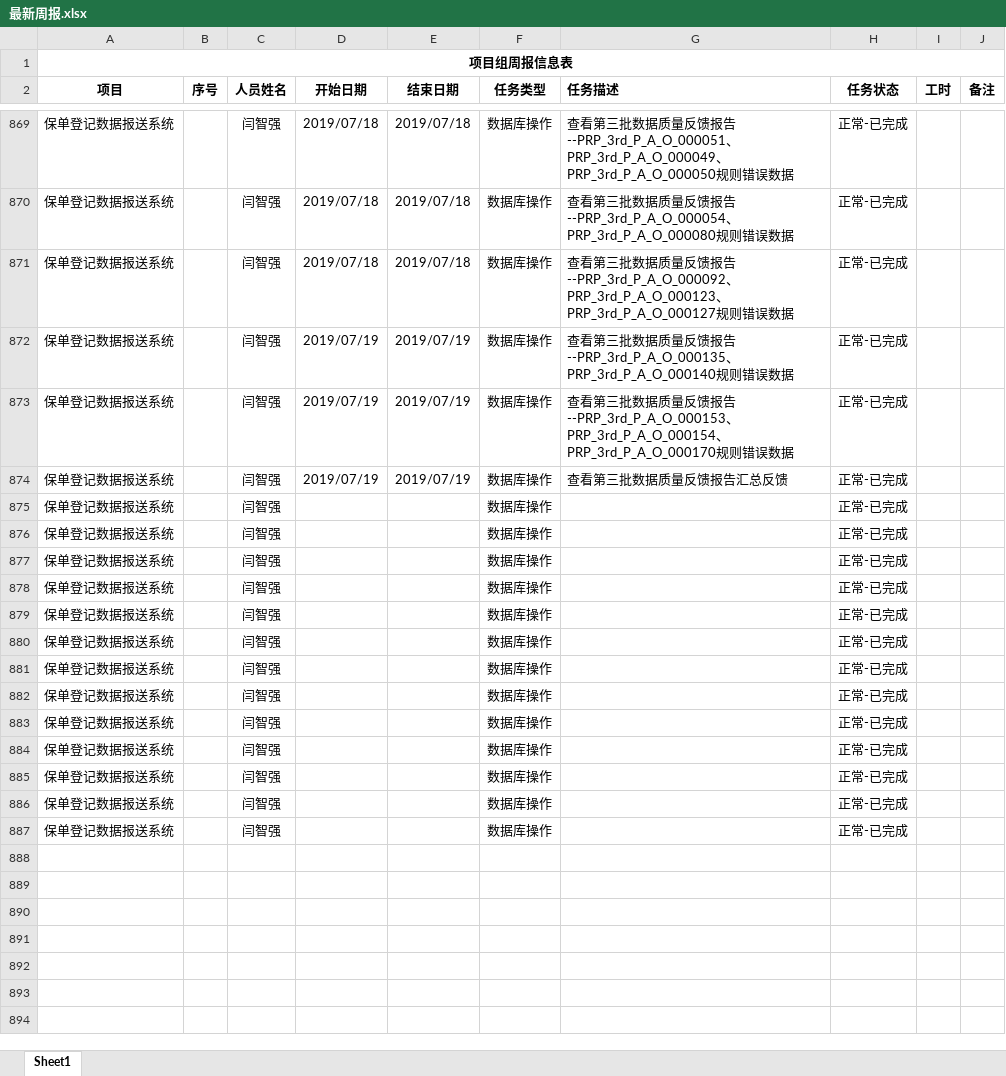
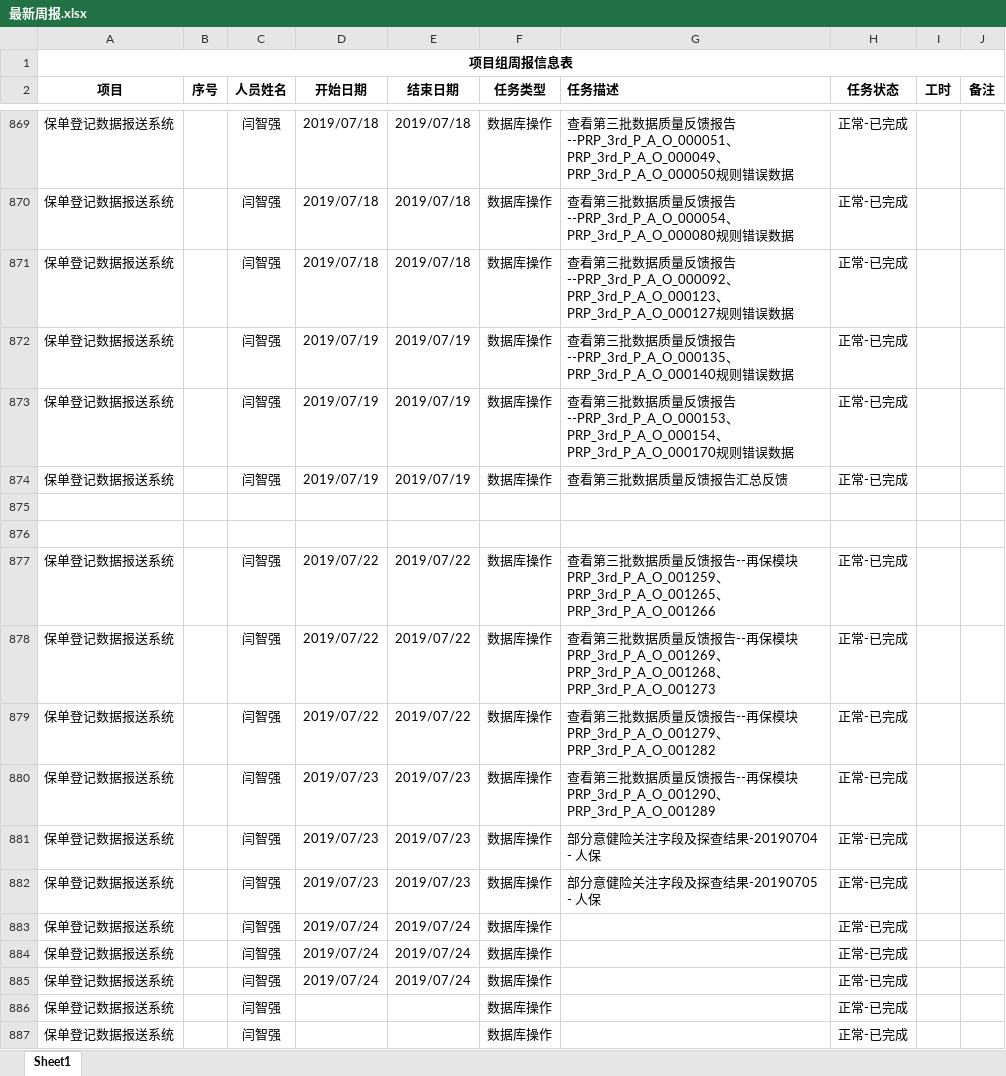
Before and after one commit to MickeyYQ/WorkDocunment, an Excel workbook: 最新周报.xlsx, sheet Sheet1, drawn as a sheet; only a part is shown, gaps mark what is left out; values as stored, in another font and other column widths than the file's, no borders; the diff names each change by its address in the sheet, - before the commit and + after, or states it on an @@ line.

```diff
--- a/最新周报.xlsx (sheet Sheet1)
+++ b/最新周报.xlsx (sheet Sheet1)
-row 875: 保单登记数据报送系统 |  | 闫智强 |  |  | 数据库操作 |  | 正常-已完成
+row 875: (empty)
-row 876: 保单登记数据报送系统 |  | 闫智强 |  |  | 数据库操作 |  | 正常-已完成
+row 876: (empty)
-D877:D879 (开始日期): (empty)
+D877:D879 (开始日期): 2019/07/22
-E877:E879 (结束日期): (empty)
+E877:E879 (结束日期): 2019/07/22
-G877 (任务描述): (empty)
+G877 (任务描述): 查看第三批数据质量反馈报告--再保模块PRP_3rd_P_A_O_001259、PRP_3rd_P_A_O_001265、PRP_3rd_P_A_O_001266
-G878 (任务描述): (empty)
+G878 (任务描述): 查看第三批数据质量反馈报告--再保模块PRP_3rd_P_A_O_001269、PRP_3rd_P_A_O_001268、PRP_3rd_P_A_O_001273
-G879 (任务描述): (empty)
+G879 (任务描述): 查看第三批数据质量反馈报告--再保模块PRP_3rd_P_A_O_001279、PRP_3rd_P_A_O_001282
-D880:D882 (开始日期): (empty)
+D880:D882 (开始日期): 2019/07/23
-E880:E882 (结束日期): (empty)
+E880:E882 (结束日期): 2019/07/23
-G880 (任务描述): (empty)
+G880 (任务描述): 查看第三批数据质量反馈报告--再保模块PRP_3rd_P_A_O_001290、PRP_3rd_P_A_O_001289
-G881 (任务描述): (empty)
+G881 (任务描述): 部分意健险关注字段及探查结果-20190704 - 人保
-G882 (任务描述): (empty)
+G882 (任务描述): 部分意健险关注字段及探查结果-20190705 - 人保
-D883:D885 (开始日期): (empty)
+D883:D885 (开始日期): 2019/07/24
-E883:E885 (结束日期): (empty)
+E883:E885 (结束日期): 2019/07/24
```
Also changed, not shown: 1 other file.
